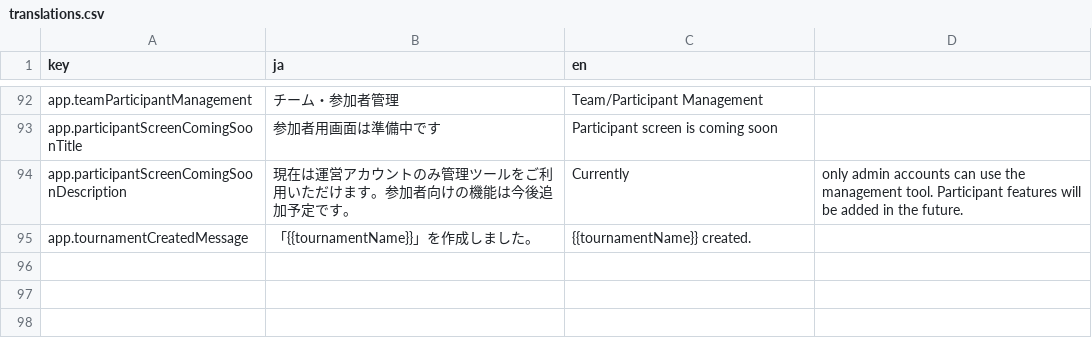
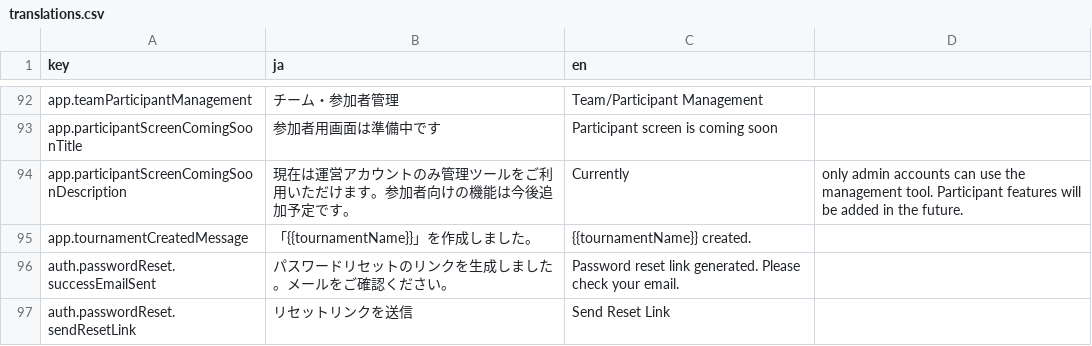
Before and after one commit to krtw00/Katorin, a CSV file: frontend/src/locales/translations.csv, drawn as a sheet; only a part is shown, gaps mark what is left out.

Commit message:
fix(auth): メール送信なしのパスワードリセット機能を実装
- `/api/password-reset`エンドポイントを修正し、`supabase.auth.resetPasswordForEmail`を`redirectTo`オプション付きで使用するように変更。これにより、メール送信なしでURLトークンを介したパスワードリセットを可能にした。
- `frontend/src/auth/PasswordResetForm.tsx`を更新し、URLトークンに基づいたパスワードリセットフローを処理するように変更:
    - URLにトークンが存在する場合、`supabase.auth.updateUser`を使用して新しいパスワードを設定するフォームを表示。
    - それ以外の場合、パスワードリセットリンク（トークン付きでリダイレクトされる）をリクエストするフォームを表示。
- 新しいフローのために、`PasswordResetForm.tsx`に`newPassword`のstateと`TextField`を再追加。
- `frontend/src/locales/translations.csv`に新しい翻訳キー`auth.passwordReset.successEmailSent`と`auth.passwordReset.sendResetLink`を追加し、JSONファイルを再生成。

```diff
--- a/frontend/src/locales/translations.csv
+++ b/frontend/src/locales/translations.csv
@@ -95 +95,3 @@ app.participantScreenComingSoonDescription,現在は運営アカウントのみ
 app.tournamentCreatedMessage,「{{tournamentName}}」を作成しました。, "{{tournamentName}}" created.
+auth.passwordReset.successEmailSent,パスワードリセットのリンクを生成しました。メールをご確認ください。,Password reset link generated. Please check your email.
+auth.passwordReset.sendResetLink,リセットリンクを送信,Send Reset Link
```
Also changed, not shown: 4 other files.
